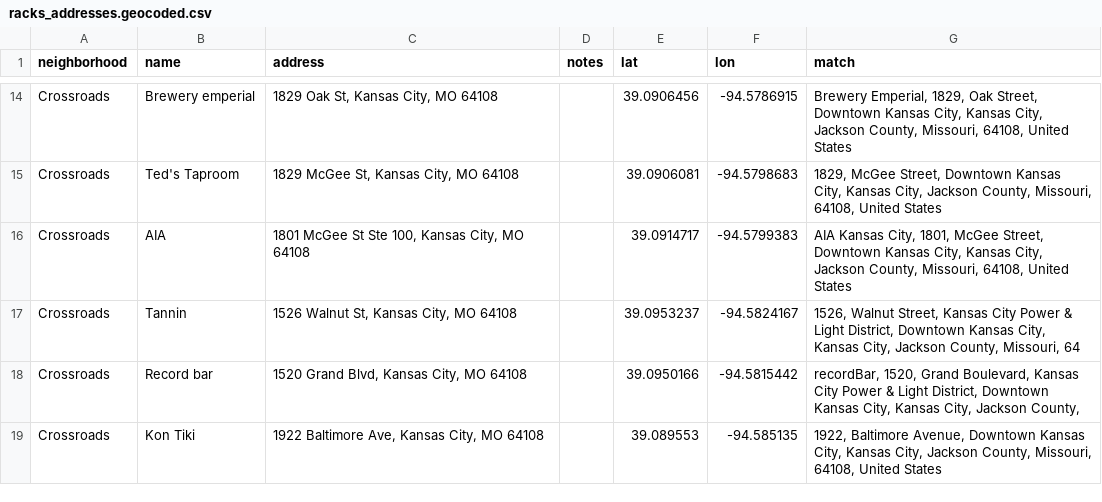
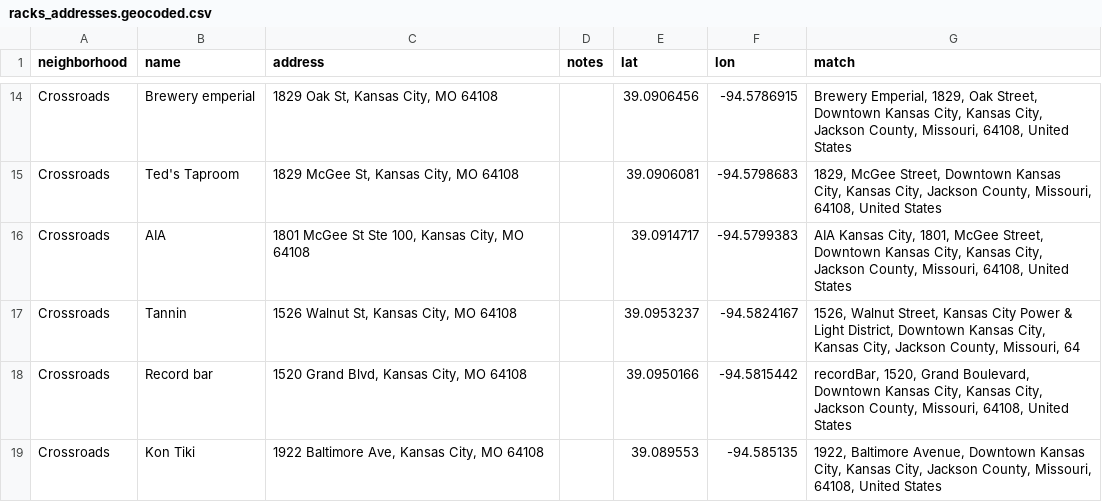
Before and after one commit to terminatoru86/mobility-app, a CSV file: data/inbox_out/kansas_city_mo/racks_addresses.geocoded.csv, drawn as a sheet; only a part is shown, gaps mark what is left out; the diff covers the shown part only.

```diff
--- a/data/inbox_out/kansas_city_mo/racks_addresses.geocoded.csv
+++ b/data/inbox_out/kansas_city_mo/racks_addresses.geocoded.csv
@@ -17,3 +17,3 @@ Crossroads,AIA,"1801 McGee St Ste 100, Kansas City, MO 64108",,39.0914717,-94.57
 Crossroads,Tannin,"1526 Walnut St, Kansas City, MO 64108",,39.0953237,-94.5824167,"1526, Walnut Street, Kansas City Power & Light District, Downtown Kansas City, Kansas City, Jackson County, Missouri, 64"
-Crossroads,Record bar,"1520 Grand Blvd, Kansas City, MO 64108",,39.0950166,-94.5815442,"recordBar, 1520, Grand Boulevard, Kansas City Power & Light District, Downtown Kansas City, Kansas City, Jackson County,"
+Crossroads,Record bar,"1520 Grand Blvd, Kansas City, MO 64108",,39.0950166,-94.5815442,"recordBar, 1520, Grand Boulevard, Downtown Kansas City, Kansas City, Jackson County, Missouri, 64108, United States"
 Crossroads,Kon Tiki,"1922 Baltimore Ave, Kansas City, MO 64108",,39.089553,-94.585135,"1922, Baltimore Avenue, Downtown Kansas City, Kansas City, Jackson County, Missouri, 64108, United States"
```
Also changed, not shown: 13 edited cells elsewhere in this file, 6 other files.
